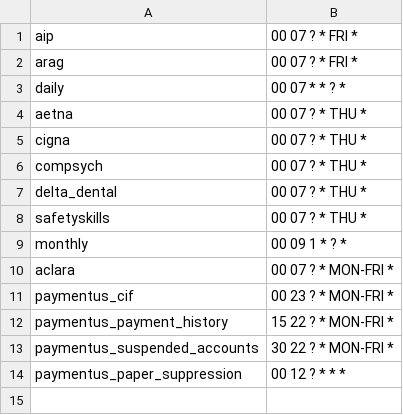
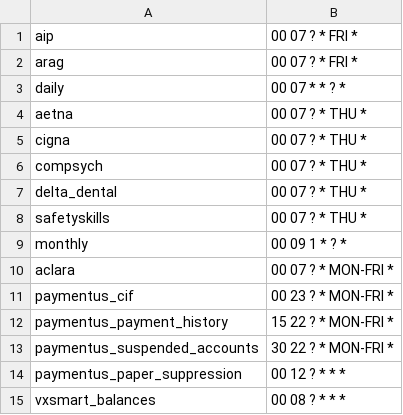
Before and after one commit to cityofasheville/bedrock2, a CSV file: src/db/bedrock-db-data/data/run_groups.csv, drawn as a sheet; the diff names each change by its address in the sheet, - before the commit and + after, or states it on an @@ line.

Commit message:
vxsmart balances at 4AM

```diff
--- a/src/db/bedrock-db-data/data/run_groups.csv
+++ b/src/db/bedrock-db-data/data/run_groups.csv
+row 15: vxsmart_balances | 00 08 ? * * *
```
Also changed, not shown: 3 other files.
